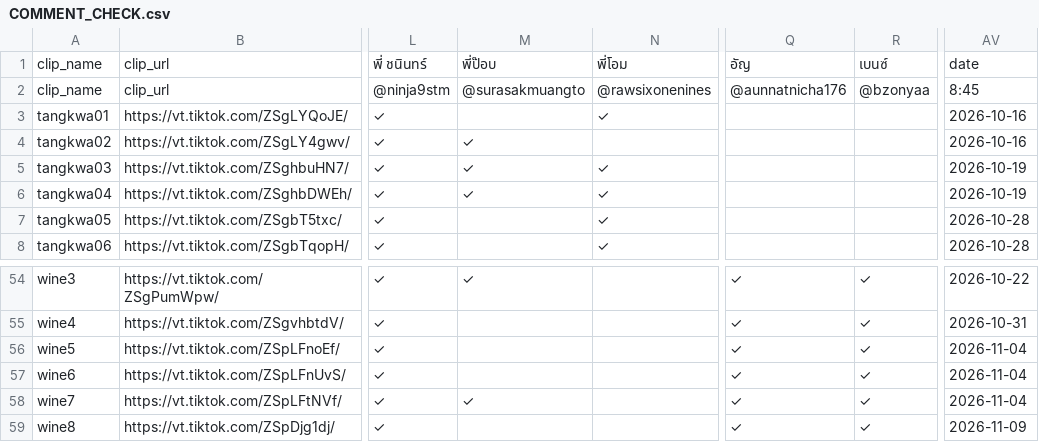
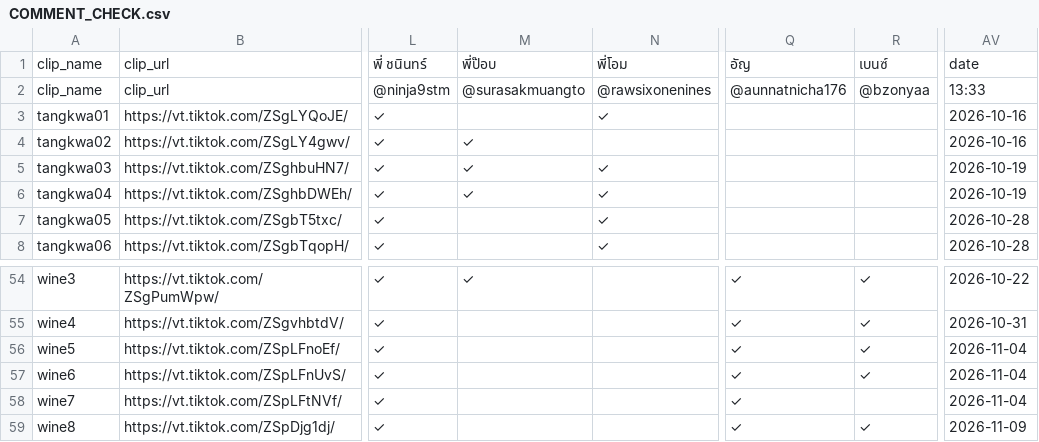
Before and after one commit to it-stm/tiktok, a CSV file: COMMENT_CHECK.csv, drawn as a sheet; only a part is shown, gaps mark what is left out; the diff names each change by its address in the sheet, - before the commit and + after, or states it on an @@ line.

Commit message:
Update TikTok comment report

```diff
--- a/COMMENT_CHECK.csv
+++ b/COMMENT_CHECK.csv
-AV2: 8:45
+AV2: 13:33
-M58: ✓
+M58: (empty)
-R58: ✓
+R58: (empty)
```
